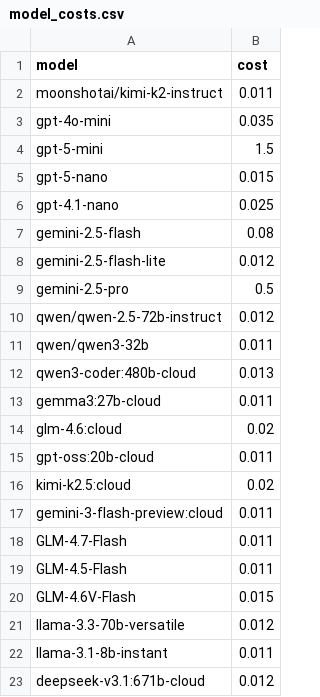
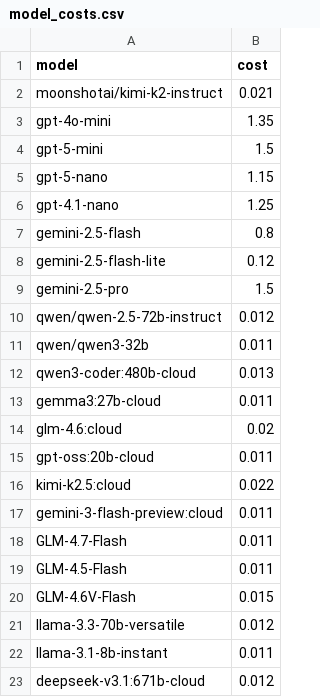
Before and after one commit to AmritSDutta/task-graph-engine, a CSV file: model_costs.csv, drawn as a sheet.

Commit message:
enbling tracking of of token usage and utilizing it for model dynamic cost counting

```diff
--- a/model_costs.csv
+++ b/model_costs.csv
@@ -1,10 +1,10 @@
 model,cost
-moonshotai/kimi-k2-instruct,0.011
-gpt-4o-mini,0.035
+moonshotai/kimi-k2-instruct,0.021
+gpt-4o-mini,1.35
 gpt-5-mini,1.5
-gpt-5-nano,0.015
-gpt-4.1-nano,0.025
-gemini-2.5-flash,0.08
-gemini-2.5-flash-lite,0.012
-gemini-2.5-pro,0.5
+gpt-5-nano,1.15
+gpt-4.1-nano,1.25
+gemini-2.5-flash,0.8
+gemini-2.5-flash-lite,0.12
+gemini-2.5-pro,1.5
 qwen/qwen-2.5-72b-instruct,0.012
@@ -15,3 +15,3 @@ glm-4.6:cloud,0.02
 gpt-oss:20b-cloud,0.011
-kimi-k2.5:cloud,0.02
+kimi-k2.5:cloud,0.022
 gemini-3-flash-preview:cloud,0.011
```
Also changed, not shown: 6 other files.
